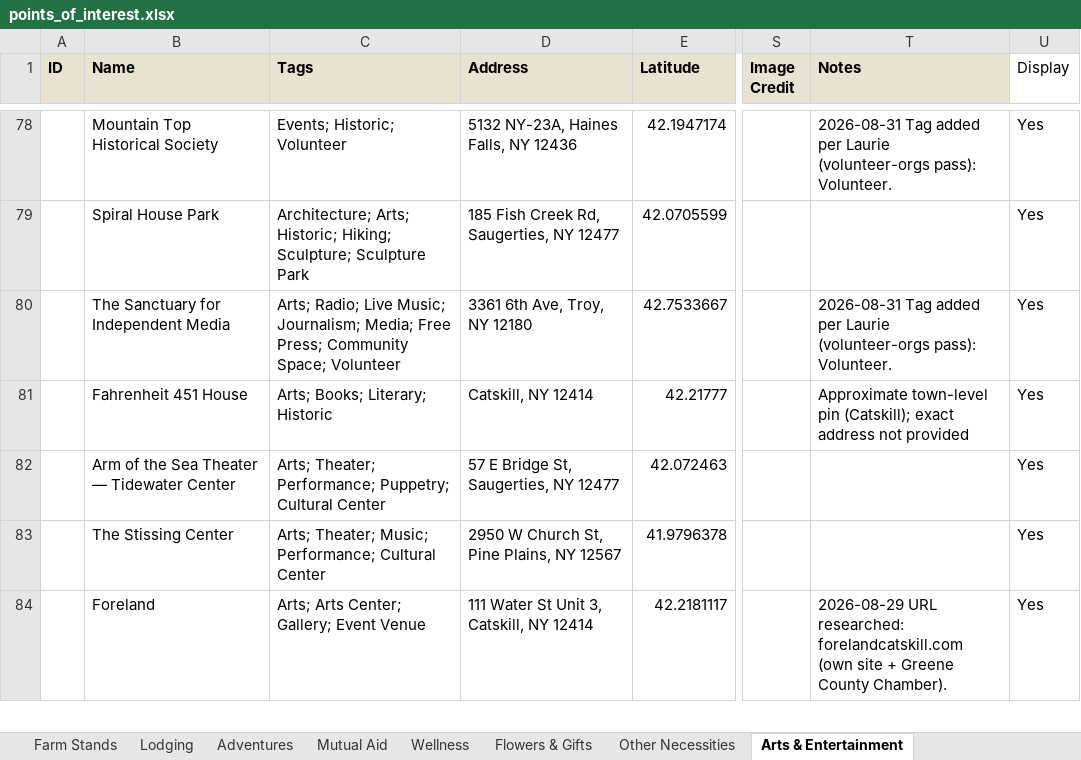
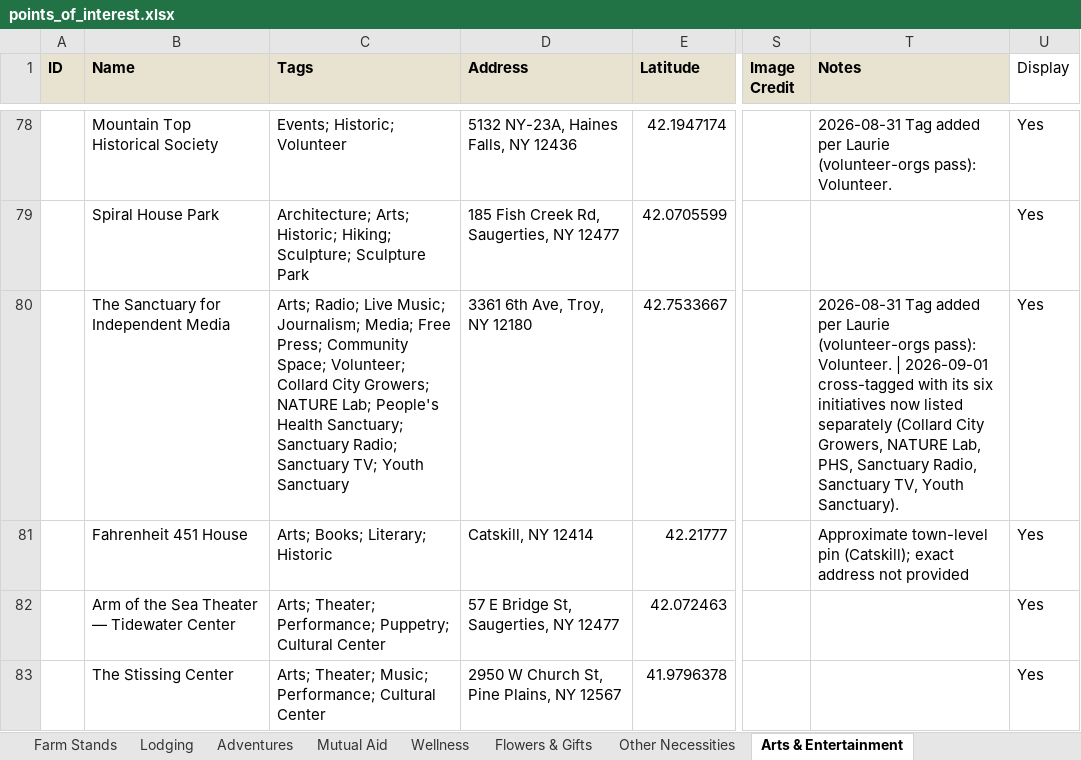
Before and after one commit to nyhilltowners/explore-the-hilltowns, an Excel workbook: data/points_of_interest.xlsx, sheet Arts & Entertainment, drawn as a sheet; only a part is shown, gaps mark what is left out; the shorter side is filled out with more unchanged rows; values as stored, in another font and other column widths than the file's, no borders; the diff covers the shown part only; the diff names each change by its address in the sheet, - before the commit and + after, or states it on an @@ line.

```diff
--- a/data/points_of_interest.xlsx (sheet Arts & Entertainment)
+++ b/data/points_of_interest.xlsx (sheet Arts & Entertainment)
-C80 (Tags): …Community Space; Volunteer
+C80 (Tags): …Community Space; Volunteer; Collard City Growers; NATURE Lab; People's Health Sanctuary; Sanctuary Radio; Sanctuary TV; Youth Sanctuary
-T80 (Notes): …pass): Volunteer.
+T80 (Notes): …pass): Volunteer. | 2026-09-01 cross-tagged with its six initiatives now listed separately (Collard City Growers, NATURE Lab, PHS, Sanctuary Radio, Sanctuary TV, Youth Sanctuary).
```
Also changed, not shown: 1 added row elsewhere in this sheet, sheet Farm Stands, sheet Mutual Aid, sheet Other Necessities, sheet Restaurants, sheet Adventures, 1 other file.
